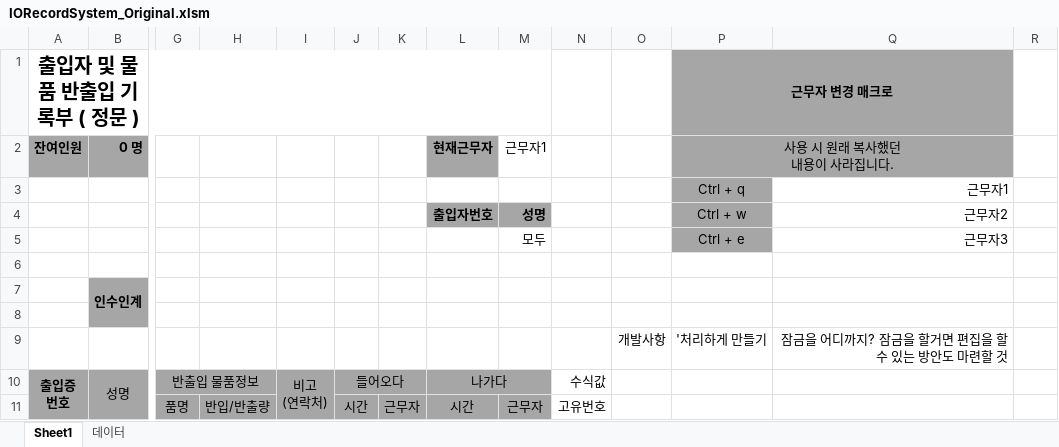
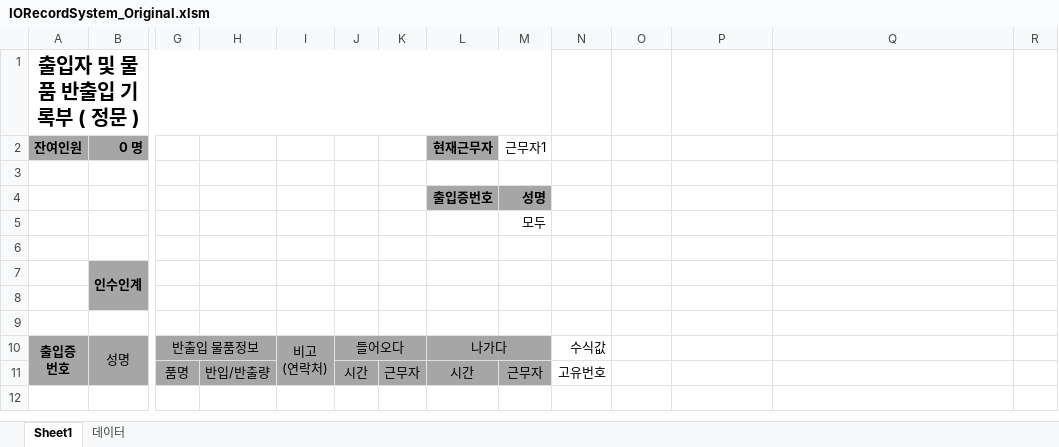
Before and after one commit to doobee98/Arisu_Visiter_Record, an Excel workbook: Original/IORecordSystem_Original.xlsm, sheet Sheet1, drawn as a sheet; only a part is shown, gaps mark what is left out; values as stored, in another font and other column widths than the file's, no borders; charts and pictures and conditional formats not drawn; removed rows and columns are numbered as before the commit, all else as after; rows hold the shown columns only; ↵ is a line break in a cell; the diff names each change by its address in the sheet, - before the commit and + after, or states it on an @@ line.

```diff
--- a/Original/IORecordSystem_Original.xlsm (sheet Sheet1)
+++ b/Original/IORecordSystem_Original.xlsm (sheet Sheet1)
-P1: 근무자 변경 매크로
+P1: (empty)
-P1:Q2 fill: #A6A6A6
+P1:Q2 fill: none
-P1:Q1 merged
-P2: 사용 시 원래 복사했던 ↵ 내용이 사라집니다.
+P2: (empty)
-P2:Q2 merged
-row 3:  |  |  |  |  |  |  |  |  |  |  | Ctrl + q | 근무자1
+row 3: (empty)
-P3 fill: #A6A6A6
+P3 fill: none
-row 4:  |  |  |  |  |  |  | 출입자번호 | 성명 |  |  | Ctrl + w | 근무자2
-row 5:  |  |  |  |  |  |  |  | 모두 |  |  | Ctrl + e | 근무자3
+row 4:  |  |  |  |  |  |  | 출입증번호 | 성명
+row 5:  |  |  |  |  |  |  |  | 모두
-row 9:  |  |  |  |  |  |  |  |  |  | 개발사항 | '처리하게 만들기 | 잠금을 어디까지? 잠금을 할거면 편집을 할 수 있는 방안도 마련할 것
+row 9: (empty)
```
Also changed, not shown: hidden cells, charts or pictures, 출입자DB.xlsm, 1 other file.
